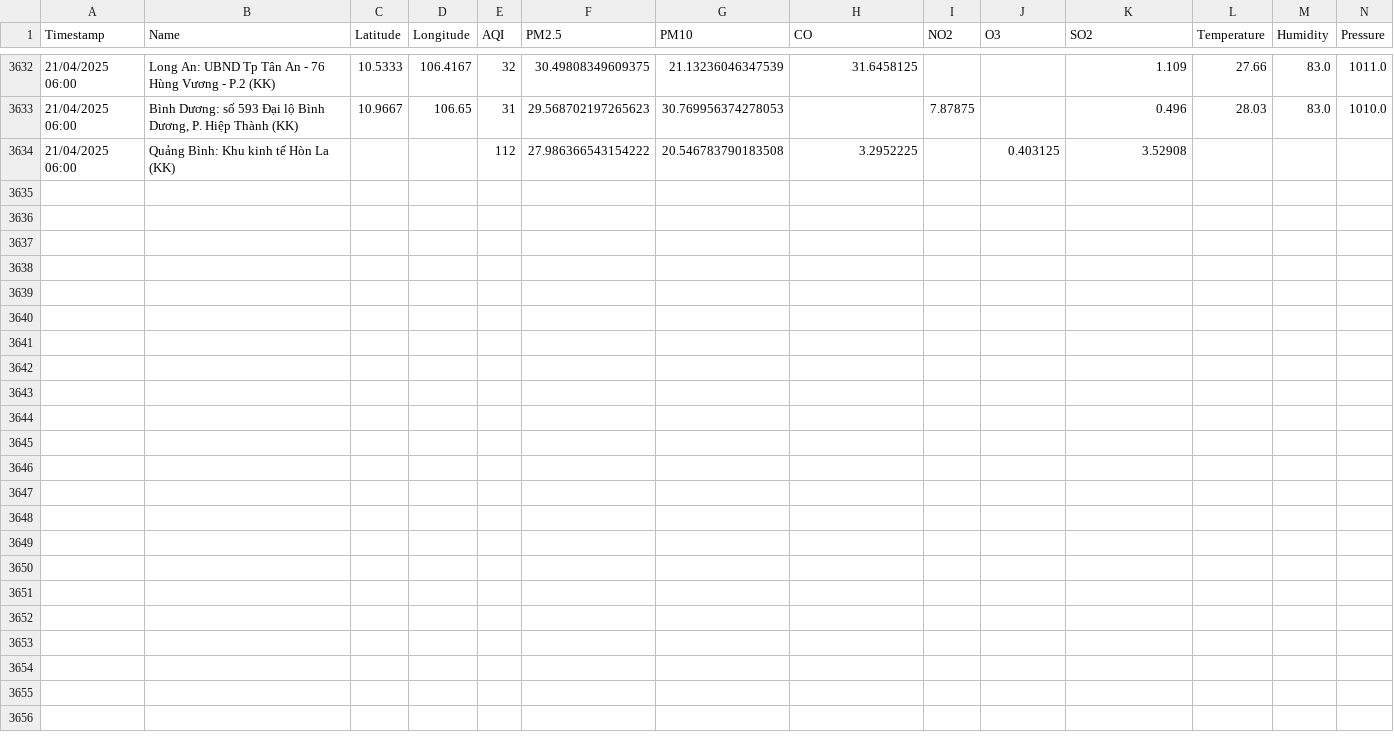
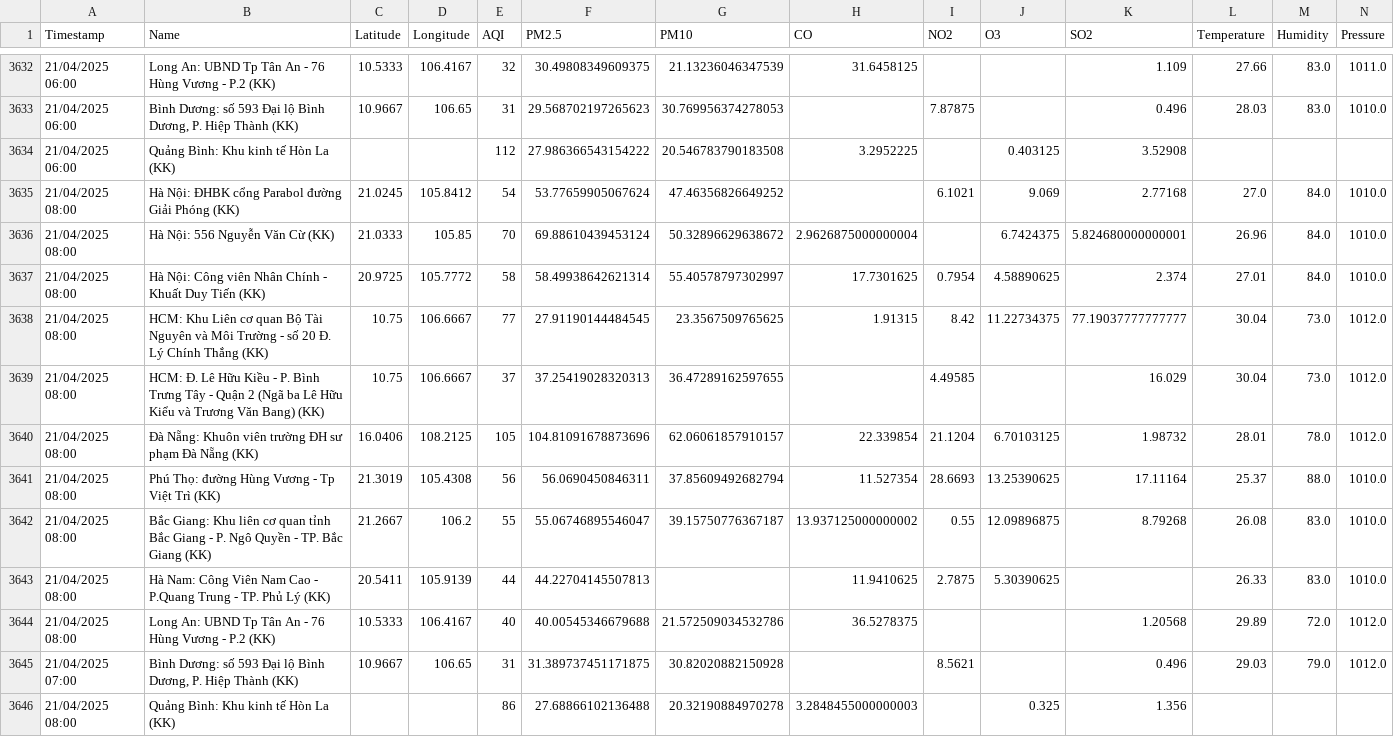
Before and after one commit to DeiET0702/Air-quality, a CSV file: air_quality_weather_data.csv, drawn as a sheet; only a part is shown, gaps mark what is left out; rows hold the shown columns only; the diff names each change by its address in the sheet, - before the commit and + after, or states it on an @@ line.

```diff
--- a/air_quality_weather_data.csv
+++ b/air_quality_weather_data.csv
+row 3635: 21/04/2025 08:00 | Hà Nội: ĐHBK cổng Parabol đường Giải Phóng (KK) | 21.0245 | 105.8412 | 54 | 53.77659905067624 | 47.46356826649252 |  | 6.1021 | 9.069 | 2.77168 | 27.0 | 84.0 | 1010.0
+row 3636: 21/04/2025 08:00 | Hà Nội: 556 Nguyễn Văn Cừ (KK) | 21.0333 | 105.85 | 70 | 69.88610439453124 | 50.32896629638672 | 2.9626875000000004 |  | 6.7424375 | 5.824680000000001 | 26.96 | 84.0 | 1010.0
+row 3637: 21/04/2025 08:00 | Hà Nội: Công viên Nhân Chính - Khuất Duy Tiến (KK) | 20.9725 | 105.7772 | 58 | 58.49938642621314 | 55.40578797302997 | 17.7301625 | 0.7954 | 4.58890625 | 2.374 | 27.01 | 84.0 | 1010.0
+row 3638: 21/04/2025 08:00 | HCM: Khu Liên cơ quan Bộ Tài Nguyên và Môi Trường - số 20 Đ. Lý Chính Thắng (KK) | 10.75 | 106.6667 | 77 | 27.91190144484545 | 23.3567509765625 | 1.91315 | 8.42 | 11.22734375 | 77.19037777777777 | 30.04 | 73.0 | 1012.0
+row 3639: 21/04/2025 08:00 | HCM: Đ. Lê Hữu Kiều - P. Bình Trưng Tây - Quận 2 (Ngã ba Lê Hữu Kiểu và Trương Văn Bang) (KK) | 10.75 | 106.6667 | 37 | 37.25419028320313 | 36.47289162597655 |  | 4.49585 |  | 16.029 | 30.04 | 73.0 | 1012.0
+row 3640: 21/04/2025 08:00 | Đà Nẵng: Khuôn viên trường ĐH sư phạm Đà Nẵng (KK) | 16.0406 | 108.2125 | 105 | 104.81091678873696 | 62.06061857910157 | 22.339854 | 21.1204 | 6.70103125 | 1.98732 | 28.01 | 78.0 | 1012.0
+row 3641: 21/04/2025 08:00 | Phú Thọ: đường Hùng Vương - Tp Việt Trì (KK) | 21.3019 | 105.4308 | 56 | 56.0690450846311 | 37.85609492682794 | 11.527354 | 28.6693 | 13.25390625 | 17.11164 | 25.37 | 88.0 | 1010.0
+row 3642: 21/04/2025 08:00 | Bắc Giang: Khu liên cơ quan tỉnh Bắc Giang - P. Ngô Quyền - TP. Bắc Giang (KK) | 21.2667 | 106.2 | 55 | 55.06746895546047 | 39.15750776367187 | 13.937125000000002 | 0.55 | 12.09896875 | 8.79268 | 26.08 | 83.0 | 1010.0
+row 3643: 21/04/2025 08:00 | Hà Nam: Công Viên Nam Cao - P.Quang Trung - TP. Phủ Lý (KK) | 20.5411 | 105.9139 | 44 | 44.22704145507813 |  | 11.9410625 | 2.7875 | 5.30390625 |  | 26.33 | 83.0 | 1010.0
+row 3644: 21/04/2025 08:00 | Long An: UBND Tp Tân An - 76 Hùng Vương - P.2 (KK) | 10.5333 | 106.4167 | 40 | 40.00545346679688 | 21.572509034532786 | 36.5278375 |  |  | 1.20568 | 29.89 | 72.0 | 1012.0
+row 3645: 21/04/2025 07:00 | Bình Dương: số 593 Đại lộ Bình Dương, P. Hiệp Thành (KK) | 10.9667 | 106.65 | 31 | 31.389737451171875 | 30.82020882150928 |  | 8.5621 |  | 0.496 | 29.03 | 79.0 | 1012.0
+row 3646: 21/04/2025 08:00 | Quảng Bình: Khu kinh tế Hòn La (KK) |  |  | 86 | 27.68866102136488 | 20.32190884970278 | 3.2848455000000003 |  | 0.325 | 1.356
```
